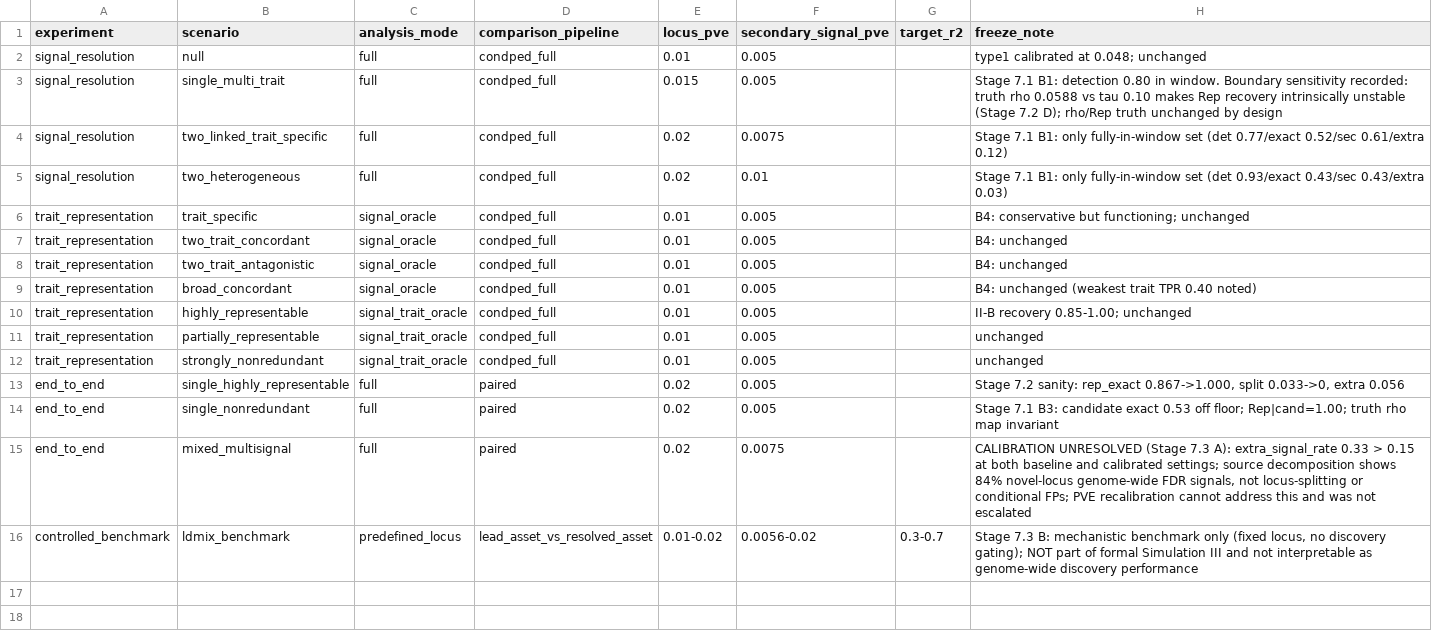
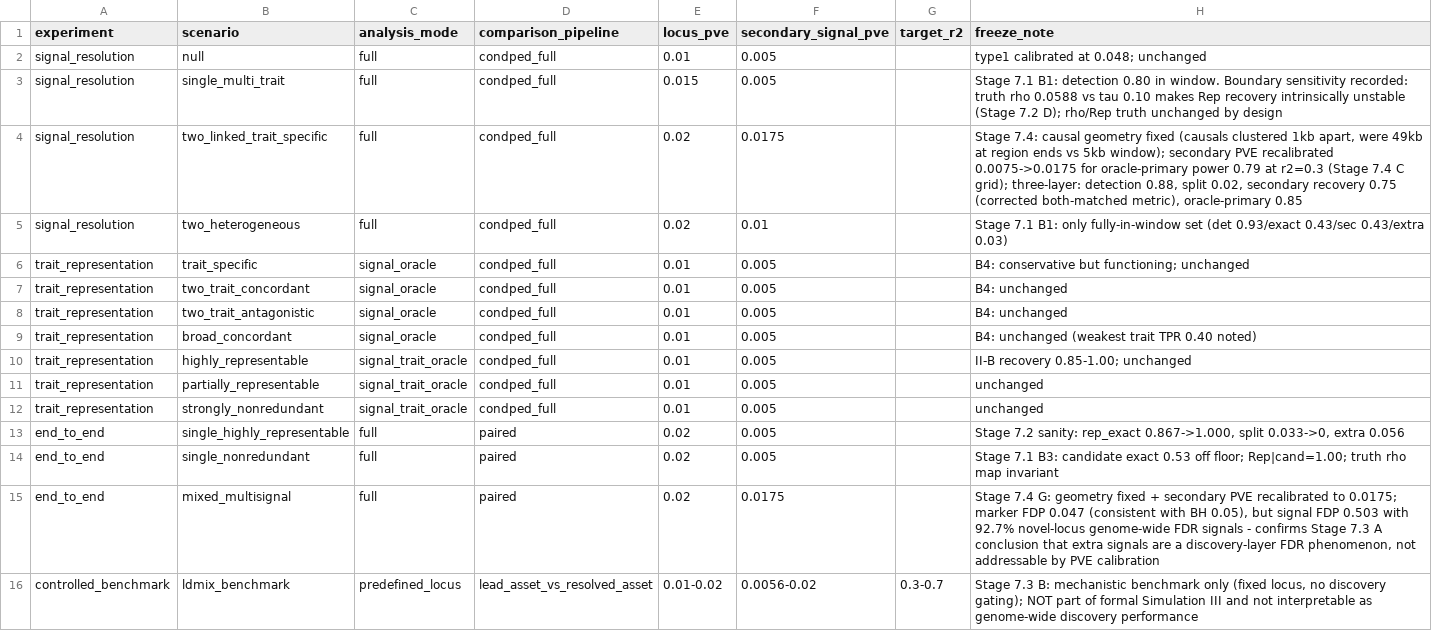
Before and after one commit to mzSUO/CondPED, a CSV file: inst/validation/formal-simulation-freeze.csv, drawn as a sheet.

Commit message:
20260825before-formal-simu

```diff
--- a/inst/validation/formal-simulation-freeze.csv
+++ b/inst/validation/formal-simulation-freeze.csv
@@ -3,3 +3,3 @@ signal_resolution,null,full,condped_full,0.01,0.005,,"type1 calibrated at 0.048;
 signal_resolution,single_multi_trait,full,condped_full,0.015,0.005,,"Stage 7.1 B1: detection 0.80 in window. Boundary sensitivity recorded: truth rho 0.0588 vs tau 0.10 makes Rep recovery intrinsically unstable (Stage 7.2 D); rho/Rep truth unchanged by design"
-signal_resolution,two_linked_trait_specific,full,condped_full,0.02,0.0075,,"Stage 7.1 B1: only fully-in-window set (det 0.77/exact 0.52/sec 0.61/extra 0.12)"
+signal_resolution,two_linked_trait_specific,full,condped_full,0.02,0.0175,,"Stage 7.4: causal geometry fixed (causals clustered 1kb apart, were 49kb at region ends vs 5kb window); secondary PVE recalibrated 0.0075->0.0175 for oracle-primary power 0.79 at r2=0.3 (Stage 7.4 C grid); three-layer: detection 0.88, split 0.02, secondary recovery 0.75 (corrected both-matched metric), oracle-primary 0.85"
 signal_resolution,two_heterogeneous,full,condped_full,0.02,0.01,,"Stage 7.1 B1: only fully-in-window set (det 0.93/exact 0.43/sec 0.43/extra 0.03)"
@@ -14,3 +14,3 @@ end_to_end,single_highly_representable,full,paired,0.02,0.005,,"Stage 7.2 sanity
 end_to_end,single_nonredundant,full,paired,0.02,0.005,,"Stage 7.1 B3: candidate exact 0.53 off floor; Rep|cand=1.00; truth rho map invariant"
-end_to_end,mixed_multisignal,full,paired,0.02,0.0075,,"CALIBRATION UNRESOLVED (Stage 7.3 A): extra_signal_rate 0.33 > 0.15 at both baseline and calibrated settings; source decomposition shows 84% novel-locus genome-wide FDR signals, not locus-splitting or conditional FPs; PVE recalibration cannot address this and was not escalated"
+end_to_end,mixed_multisignal,full,paired,0.02,0.0175,,"Stage 7.4 G: geometry fixed + secondary PVE recalibrated to 0.0175; marker FDP 0.047 (consistent with BH 0.05), but signal FDP 0.503 with 92.7% novel-locus genome-wide FDR signals - confirms Stage 7.3 A conclusion that extra signals are a discovery-layer FDR phenomenon, not addressable by PVE calibration"
 controlled_benchmark,ldmix_benchmark,predefined_locus,lead_asset_vs_resolved_asset,0.01-0.02,0.0056-0.02,0.3-0.7,"Stage 7.3 B: mechanistic benchmark only (fixed locus, no discovery gating); NOT part of formal Simulation III and not interpretable as genome-wide discovery performance"
```
Also changed, not shown: 38 other files.
